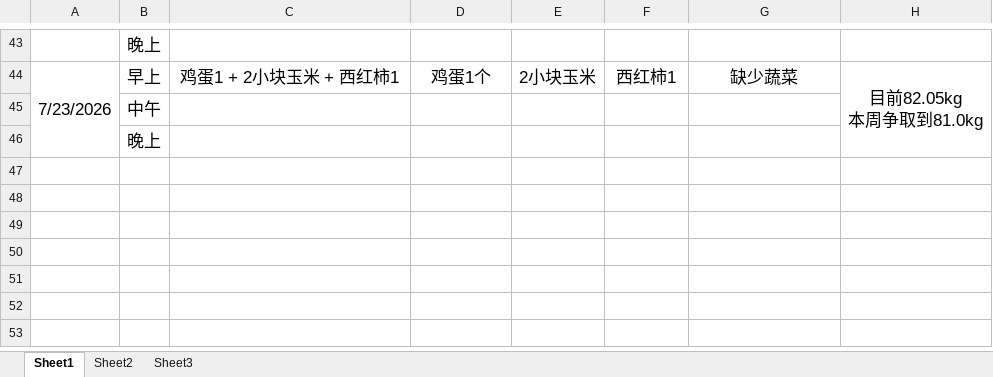
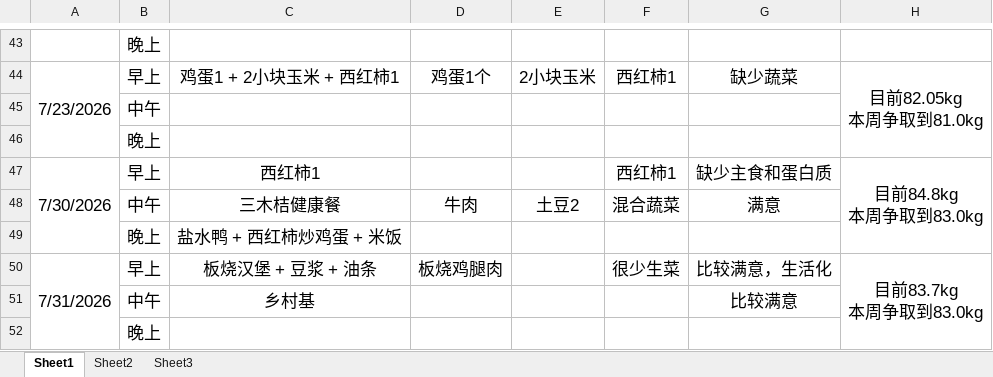
Before and after one commit to haolipeng/study_cloud_security_public, an Excel workbook: 2026年上半年减肥记录每一天.xlsx, sheet Sheet1, drawn as a sheet; only a part is shown, gaps mark what is left out; values as stored, in another font and other column widths than the file's, no borders; ↵ is a line break in a cell; the diff names each change by its address in the sheet, - before the commit and + after, or states it on an @@ line.

Commit message:
记录体重和饮食

```diff
--- a/2026年上半年减肥记录每一天.xlsx (sheet Sheet1)
+++ b/2026年上半年减肥记录每一天.xlsx (sheet Sheet1)
+row 47: 7/30/2026 | 早上 | 西红柿1 |  |  | 西红柿1 | 缺少主食和蛋白质 | 目前84.8kg ↵ 本周争取到83.0kg
+row 48:  | 中午 | 三木桔健康餐 | 牛肉 | 土豆2 | 混合蔬菜 | 满意
+row 49:  | 晚上 | 盐水鸭 + 西红柿炒鸡蛋 + 米饭
+row 50: 7/31/2026 | 早上 | 板烧汉堡 + 豆浆 + 油条 | 板烧鸡腿肉 |  | 很少生菜 | 比较满意，生活化 | 目前83.7kg ↵ 本周争取到83.0kg
+row 51:  | 中午 | 乡村基 |  |  |  | 比较满意
+row 52:  | 晚上
```
